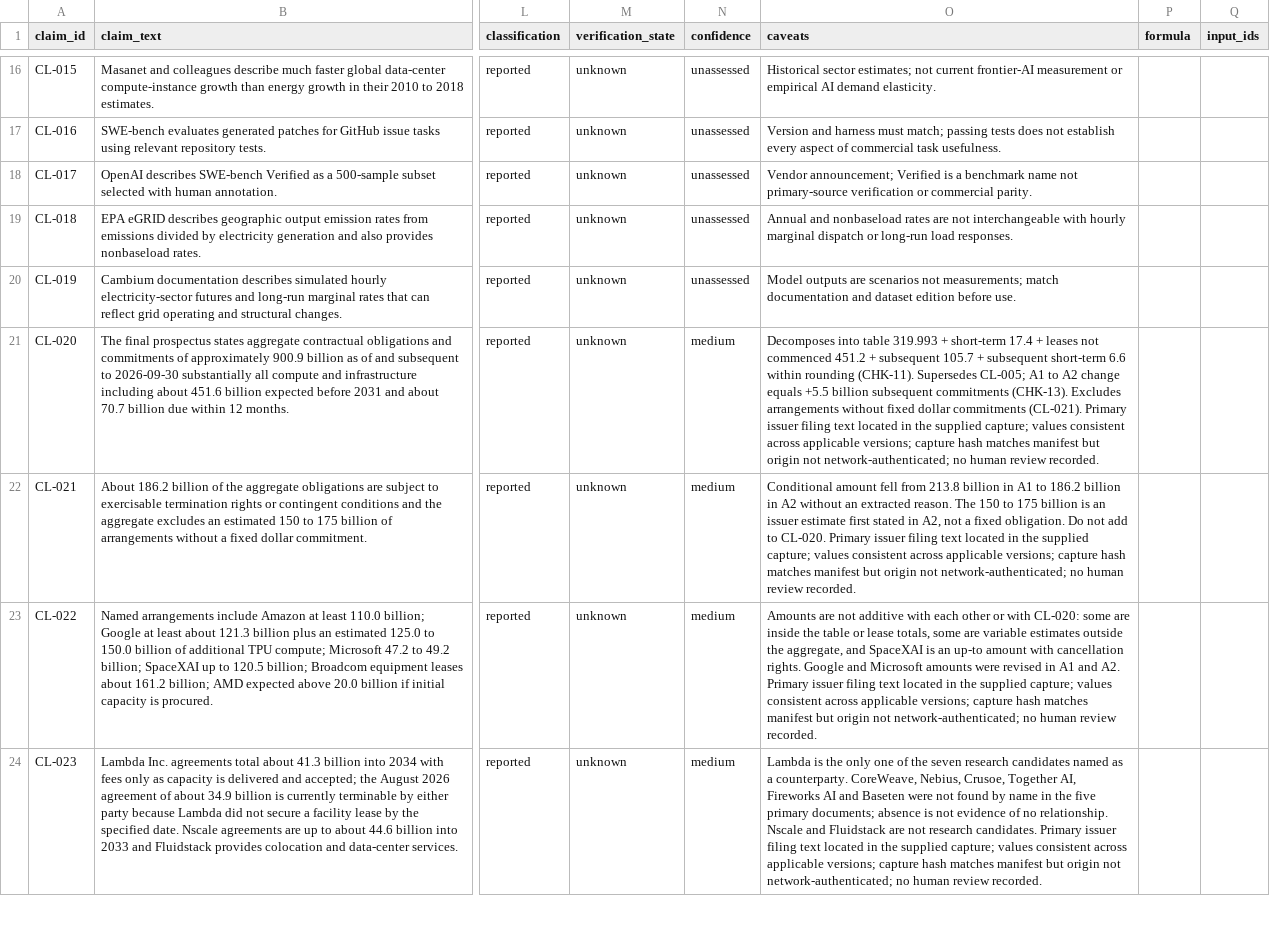
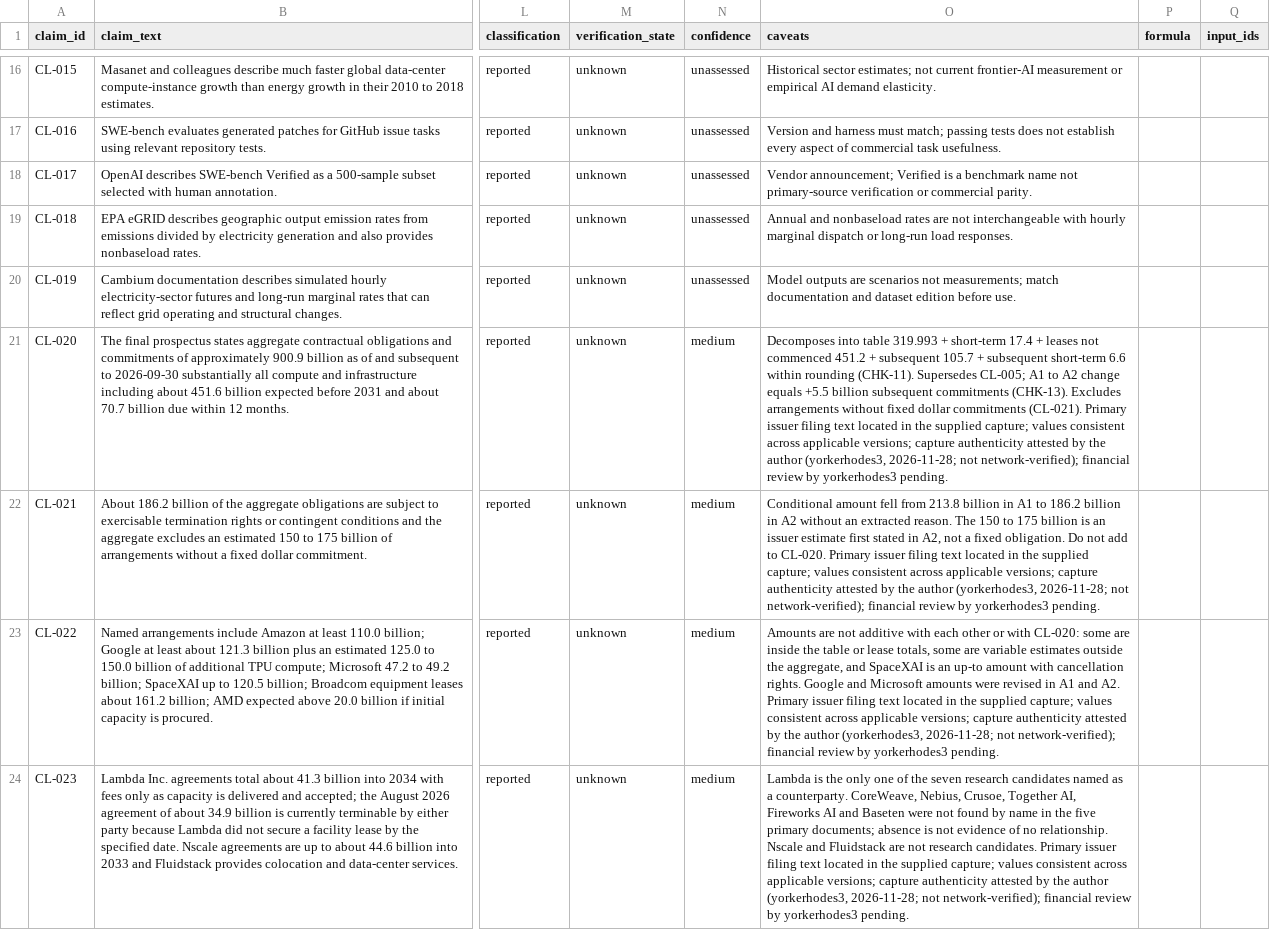
Before and after one commit to Ethical-Tech-CoLab/frontier-half-life, a CSV file: CLAIM-LEDGER.csv, drawn as a sheet; only a part is shown, gaps mark what is left out; the diff covers the shown part only; the diff names each change by its address in the sheet, - before the commit and + after, or states it on an @@ line.

```diff
--- a/CLAIM-LEDGER.csv
+++ b/CLAIM-LEDGER.csv
-O21 (caveats): …versions; capture hash matches manifest but origin not network-authenticated; no human review recorded.
+O21 (caveats): …versions; capture authenticity attested by the author (yorkerhodes3, 2026-11-28; not network-verified); financial review by yorkerhodes3 pending.
-O22 (caveats): …versions; capture hash matches manifest but origin not network-authenticated; no human review recorded.
+O22 (caveats): …versions; capture authenticity attested by the author (yorkerhodes3, 2026-11-28; not network-verified); financial review by yorkerhodes3 pending.
-O23 (caveats): …versions; capture hash matches manifest but origin not network-authenticated; no human review recorded.
+O23 (caveats): …versions; capture authenticity attested by the author (yorkerhodes3, 2026-11-28; not network-verified); financial review by yorkerhodes3 pending.
-O24 (caveats): …versions; capture hash matches manifest but origin not network-authenticated; no human review recorded.
+O24 (caveats): …versions; capture authenticity attested by the author (yorkerhodes3, 2026-11-28; not network-verified); financial review by yorkerhodes3 pending.
```
Also changed, not shown: 11 edited cells elsewhere in this file, 14 other files.
